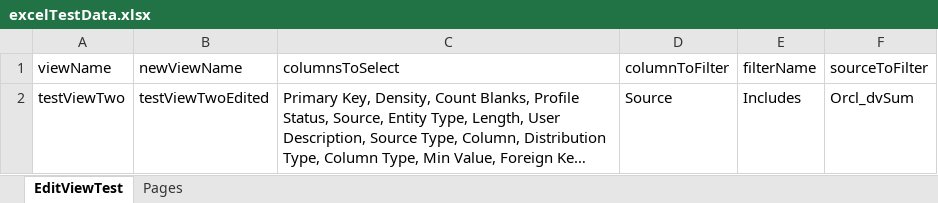
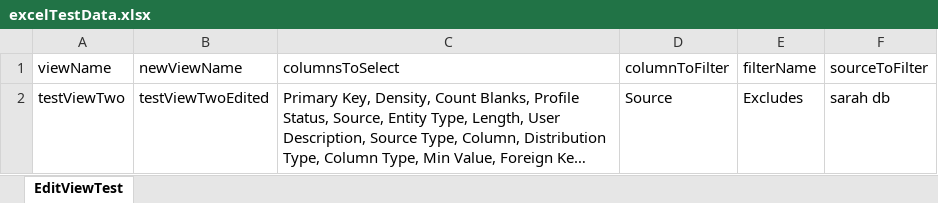
Before and after one commit to shahzeb3939/assignmentDvSumTestNGImproved, an Excel workbook: resources/excelTestData.xlsx, sheet EditViewTest, drawn as a sheet; long unchanged cells end in …; values as stored, in another font and other column widths than the file's, no borders; the diff names each change by its address in the sheet, - before the commit and + after, or states it on an @@ line.

```diff
--- a/resources/excelTestData.xlsx (sheet EditViewTest)
+++ b/resources/excelTestData.xlsx (sheet EditViewTest)
-sheet tab: Pages
-E2 (filterName): Includes
+E2 (filterName): Excludes
-F2 (sourceToFilter): Orcl_dvSum
+F2 (sourceToFilter): sarah db
```
Also changed, not shown: 23 other files.
